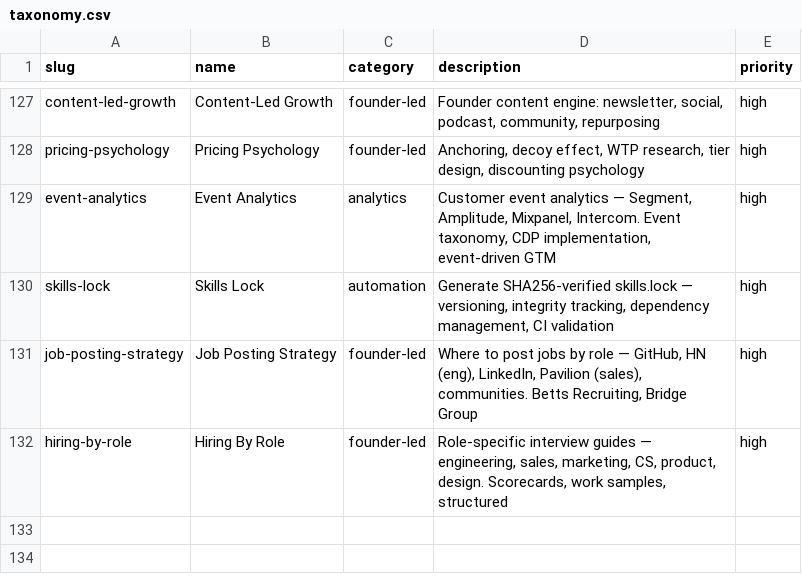
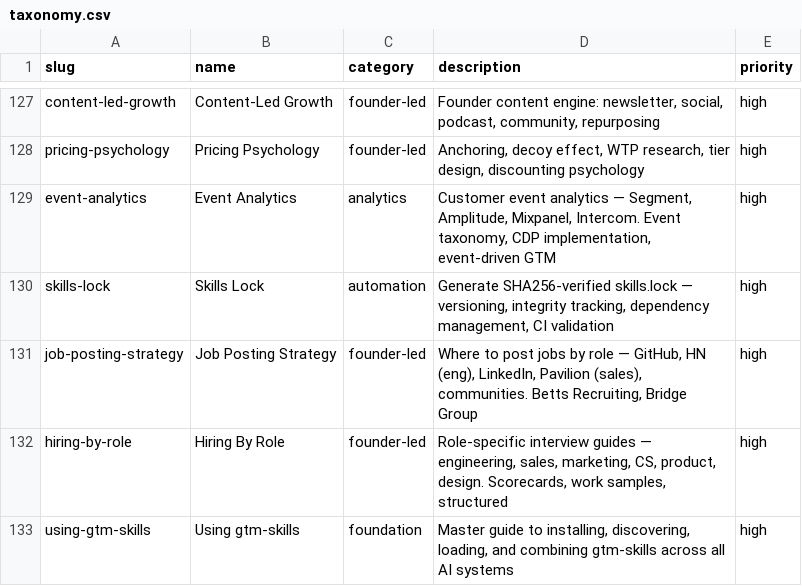
Before and after one commit to LeadMagic/gtm-skills, a CSV file: taxonomy.csv, drawn as a sheet; only a part is shown, gaps mark what is left out; the diff names each change by its address in the sheet, - before the commit and + after, or states it on an @@ line.

Commit message:
v0.12.0: Master guide — using-gtm-skills + skills.lock update
New skill:
- using-gtm-skills: The master key to the entire 177-skill library. Installation
  for 8 AI systems (Claude Code, Cursor, Codex, Hermes, OpenCode, Windsurf,
  Copilot, Gemini). Skill discovery by category and trigger phrase. Dependency
  chains. 4 advanced multi-skill patterns (Research→Build→Launch, Hire→Onboard→Manage,
  Data→Decision→Action, AI-First GTM Vibe Stack). Top 10 most-used skills reference.
  Repo navigation guide. Contribution rules. Expert voices catalog.

Infrastructure:
- skills.lock regenerated for all 177 skills
- Taxonomy updated

177 skills, 0 errors, CI green

```diff
--- a/taxonomy.csv
+++ b/taxonomy.csv
+row 133: using-gtm-skills | Using gtm-skills | foundation | Master guide to installing, discovering, loading, and combining gtm-skills across all AI systems | high
```
Also changed, not shown: 2 other files.
